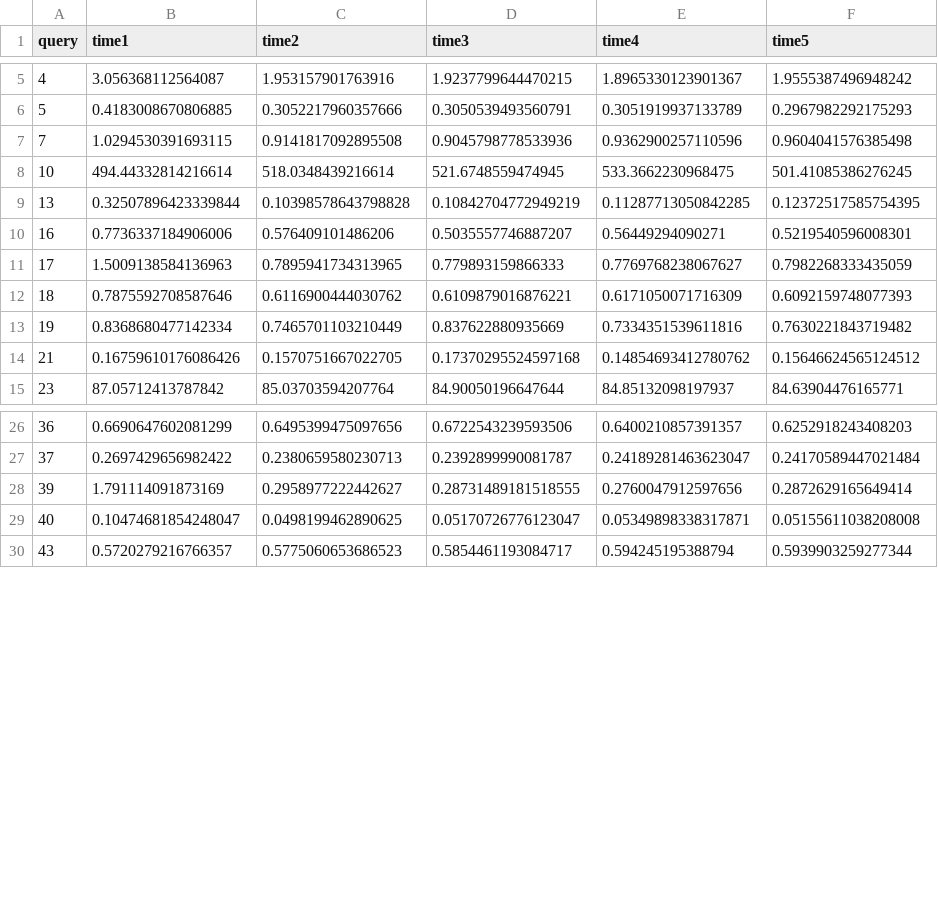
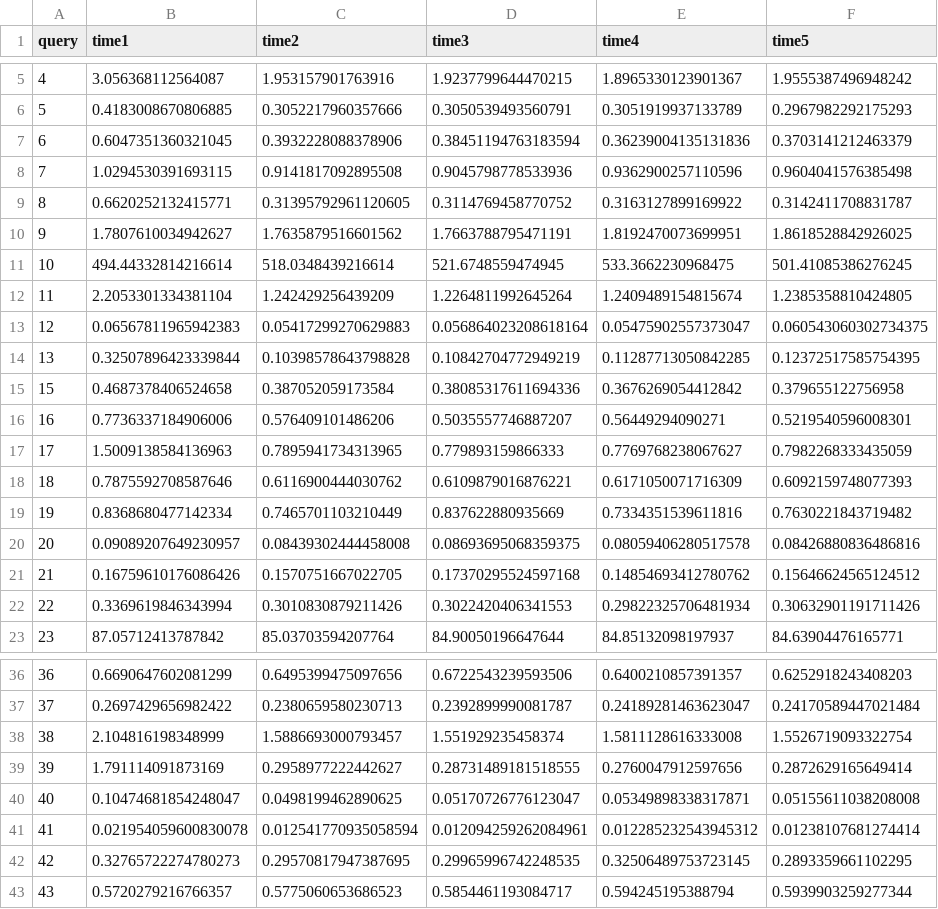
Before and after one commit to xuyou1999/TPC-DS_DW_F2022, a CSV file: result/result1.csv, drawn as a sheet; only a part is shown, gaps mark what is left out; the diff covers the shown part only; the diff names each change by its address in the sheet, - before the commit and + after, or states it on an @@ line.

Commit message:
update result

```diff
--- a/result/result1.csv
+++ b/result/result1.csv
+row 7: 6 | 0.6047351360321045 | 0.3932228088378906 | 0.38451194763183594 | 0.36239004135131836 | 0.3703141212463379
+row 9: 8 | 0.6620252132415771 | 0.31395792961120605 | 0.3114769458770752 | 0.3163127899169922 | 0.3142411708831787
+row 10: 9 | 1.7807610034942627 | 1.7635879516601562 | 1.7663788795471191 | 1.8192470073699951 | 1.8618528842926025
+row 12: 11 | 2.2053301334381104 | 1.242429256439209 | 1.2264811992645264 | 1.2409489154815674 | 1.2385358810424805
+row 13: 12 | 0.06567811965942383 | 0.05417299270629883 | 0.056864023208618164 | 0.05475902557373047 | 0.060543060302734375
+row 15: 15 | 0.4687378406524658 | 0.387052059173584 | 0.38085317611694336 | 0.3676269054412842 | 0.379655122756958
+row 20: 20 | 0.09089207649230957 | 0.08439302444458008 | 0.08693695068359375 | 0.08059406280517578 | 0.08426880836486816
+row 22: 22 | 0.3369619846343994 | 0.3010830879211426 | 0.3022420406341553 | 0.29822325706481934 | 0.30632901191711426
+row 38: 38 | 2.104816198348999 | 1.5886693000793457 | 1.551929235458374 | 1.5811128616333008 | 1.5526719093322754
+row 41: 41 | 0.021954059600830078 | 0.012541770935058594 | 0.012094259262084961 | 0.012285232543945312 | 0.01238107681274414
+row 42: 42 | 0.32765722274780273 | 0.29570817947387695 | 0.29965996742248535 | 0.32506489753723145 | 0.2893359661102295
```
Also changed, not shown: 6 added rows elsewhere in this file, 20 other files.
